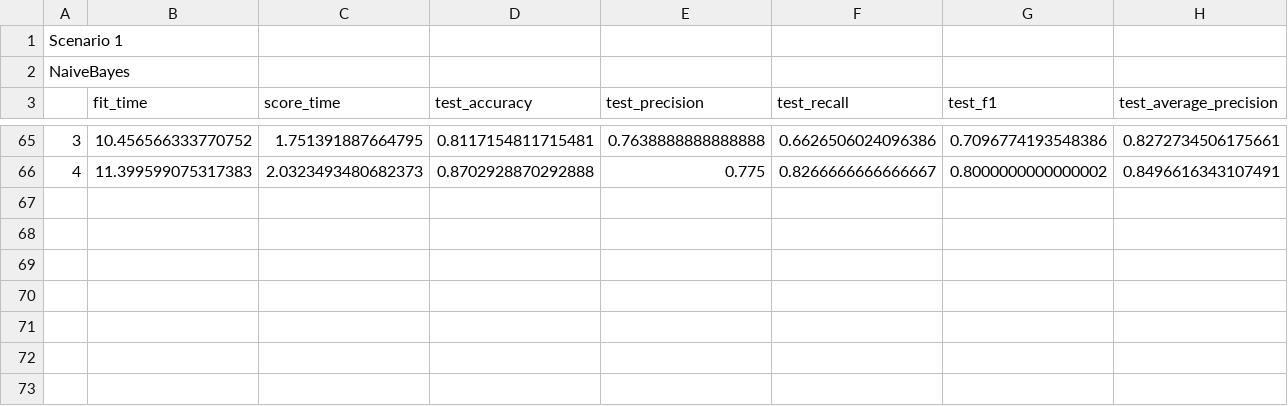
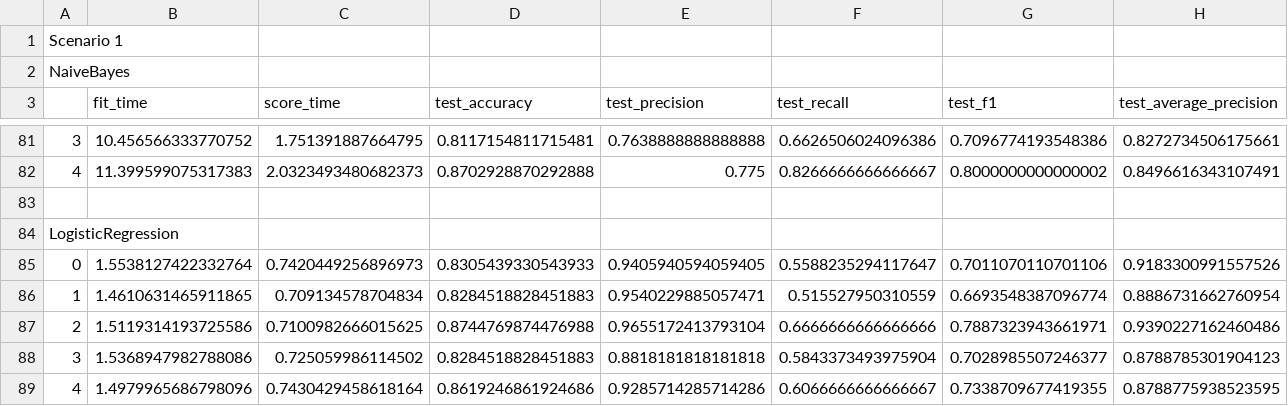
Before and after one commit to mauerpauertory/classification_software, a CSV file: dataset/DatasetIII/results/dataset_III_all_models_all_cases.csv, drawn as a sheet; only a part is shown, gaps mark what is left out; rows hold the shown columns only; the diff covers the shown part only; the diff names each change by its address in the sheet, - before the commit and + after, or states it on an @@ line.

```diff
--- a/dataset/DatasetIII/results/dataset_III_all_models_all_cases.csv
+++ b/dataset/DatasetIII/results/dataset_III_all_models_all_cases.csv
+row 83: (empty)
+row 84: LogisticRegression
+row 85: 0 | 1.5538127422332764 | 0.7420449256896973 | 0.8305439330543933 | 0.9405940594059405 | 0.5588235294117647 | 0.7011070110701106 | 0.9183300991557526
+row 86: 1 | 1.4610631465911865 | 0.709134578704834 | 0.8284518828451883 | 0.9540229885057471 | 0.515527950310559 | 0.6693548387096774 | 0.8886731662760954
+row 87: 2 | 1.5119314193725586 | 0.7100982666015625 | 0.8744769874476988 | 0.9655172413793104 | 0.6666666666666666 | 0.7887323943661971 | 0.9390227162460486
+row 88: 3 | 1.5368947982788086 | 0.725059986114502 | 0.8284518828451883 | 0.8818181818181818 | 0.5843373493975904 | 0.7028985507246377 | 0.8788785301904123
+row 89: 4 | 1.4979965686798096 | 0.7430429458618164 | 0.8619246861924686 | 0.9285714285714286 | 0.6066666666666667 | 0.7338709677419355 | 0.8788775938523595
```
Also changed, not shown: 16 added rows elsewhere in this file.
